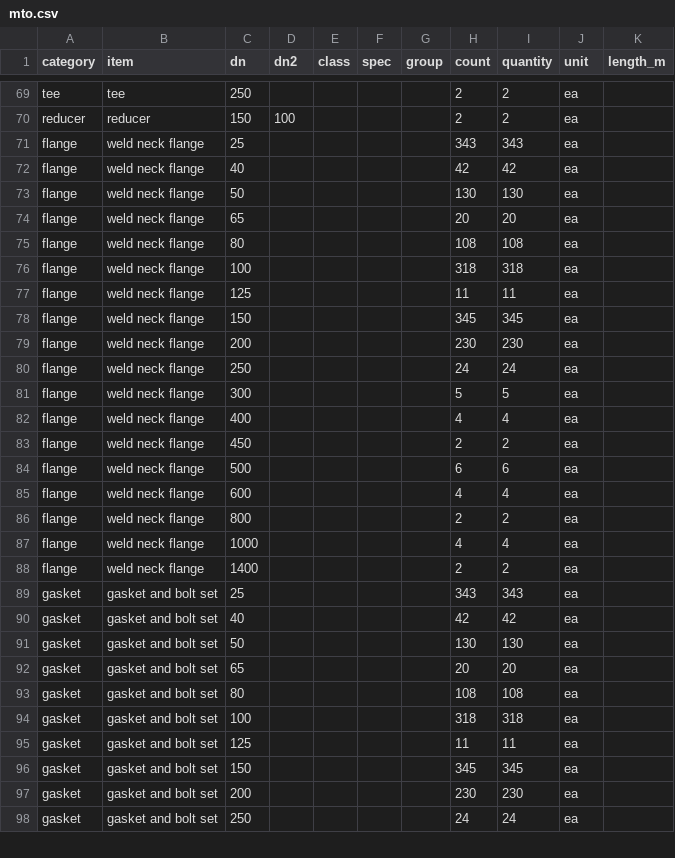
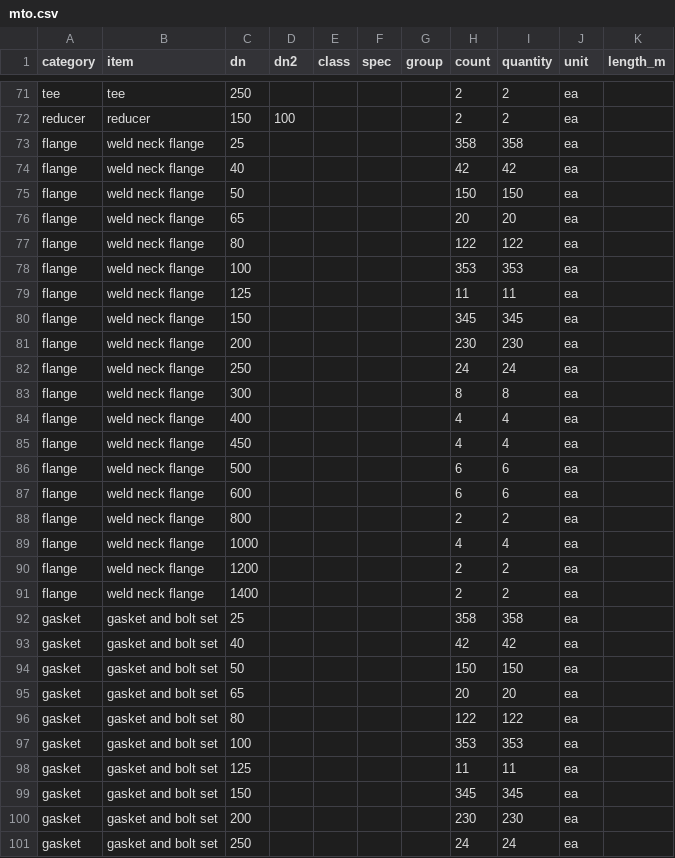
Before and after one commit to ChemE-as-Code/process-library, a CSV file: processes/lactic-acid-1/estimate/mto.csv, drawn as a sheet; only a part is shown, gaps mark what is left out; the diff covers the shown part only.

```diff
--- a/processes/lactic-acid-1/estimate/mto.csv
+++ b/processes/lactic-acid-1/estimate/mto.csv
@@ -70,8 +72,8 @@ tee,tee,250,,,,,2,2,ea,
 reducer,reducer,150,100,,,,2,2,ea,
-flange,weld neck flange,25,,,,,343,343,ea,
+flange,weld neck flange,25,,,,,358,358,ea,
 flange,weld neck flange,40,,,,,42,42,ea,
-flange,weld neck flange,50,,,,,130,130,ea,
+flange,weld neck flange,50,,,,,150,150,ea,
 flange,weld neck flange,65,,,,,20,20,ea,
-flange,weld neck flange,80,,,,,108,108,ea,
-flange,weld neck flange,100,,,,,318,318,ea,
+flange,weld neck flange,80,,,,,122,122,ea,
+flange,weld neck flange,100,,,,,353,353,ea,
 flange,weld neck flange,125,,,,,11,11,ea,
@@ -80,16 +82,17 @@ flange,weld neck flange,200,,,,,230,230,ea,
 flange,weld neck flange,250,,,,,24,24,ea,
-flange,weld neck flange,300,,,,,5,5,ea,
+flange,weld neck flange,300,,,,,8,8,ea,
 flange,weld neck flange,400,,,,,4,4,ea,
-flange,weld neck flange,450,,,,,2,2,ea,
+flange,weld neck flange,450,,,,,4,4,ea,
 flange,weld neck flange,500,,,,,6,6,ea,
-flange,weld neck flange,600,,,,,4,4,ea,
+flange,weld neck flange,600,,,,,6,6,ea,
 flange,weld neck flange,800,,,,,2,2,ea,
 flange,weld neck flange,1000,,,,,4,4,ea,
+flange,weld neck flange,1200,,,,,2,2,ea,
 flange,weld neck flange,1400,,,,,2,2,ea,
-gasket,gasket and bolt set,25,,,,,343,343,ea,
+gasket,gasket and bolt set,25,,,,,358,358,ea,
 gasket,gasket and bolt set,40,,,,,42,42,ea,
-gasket,gasket and bolt set,50,,,,,130,130,ea,
+gasket,gasket and bolt set,50,,,,,150,150,ea,
 gasket,gasket and bolt set,65,,,,,20,20,ea,
-gasket,gasket and bolt set,80,,,,,108,108,ea,
-gasket,gasket and bolt set,100,,,,,318,318,ea,
+gasket,gasket and bolt set,80,,,,,122,122,ea,
+gasket,gasket and bolt set,100,,,,,353,353,ea,
 gasket,gasket and bolt set,125,,,,,11,11,ea,
```
Also changed, not shown: 3 added rows and 71 edited cells elsewhere in this file, 5 other files.
